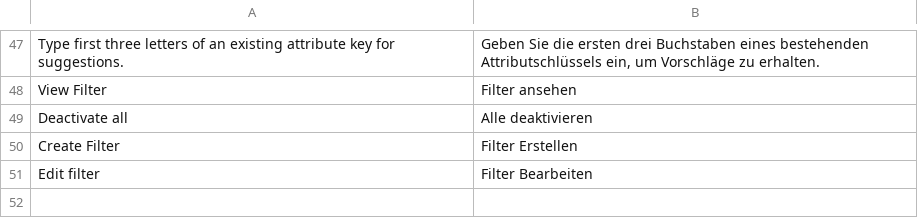
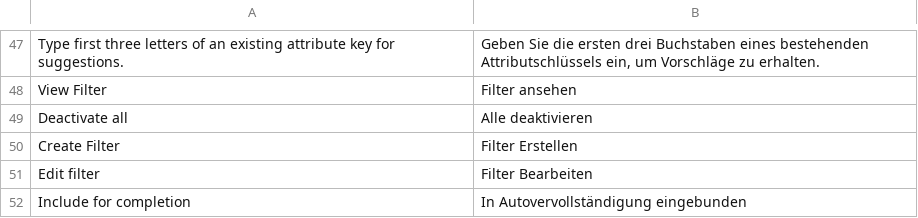
Before and after one commit to spryker/product-search, a CSV file: data/translation/Zed/de_DE.csv, drawn as a sheet; only a part is shown, gaps mark what is left out; the diff names each change by its address in the sheet, - before the commit and + after, or states it on an @@ line.

Commit message:
fixed missing translations

```diff
--- a/data/translation/Zed/de_DE.csv
+++ b/data/translation/Zed/de_DE.csv
+row 52: Include for completion | In Autovervollständigung eingebunden
```
Also changed, not shown: data/translation/Zed/en_US.csv.
